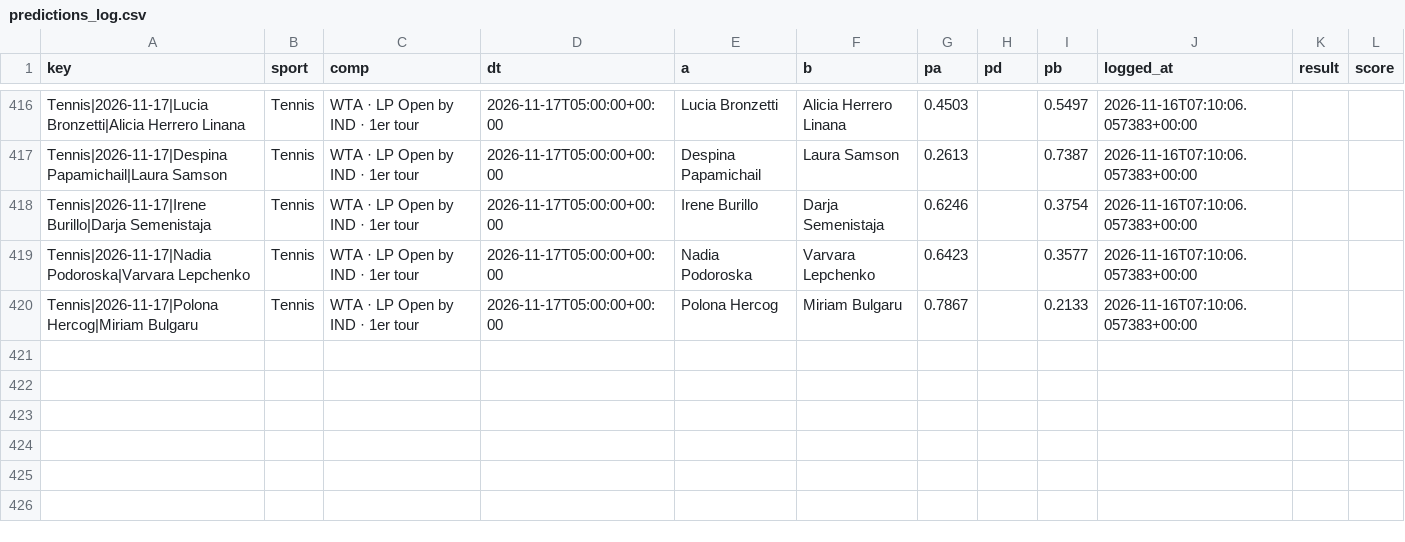
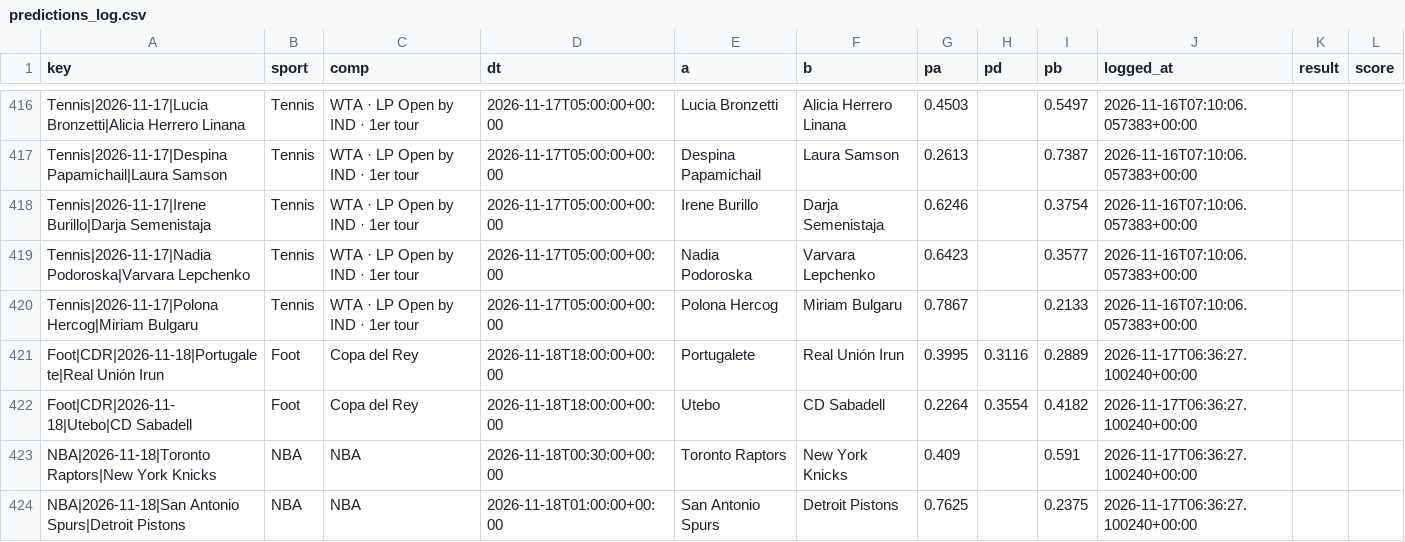
Before and after one commit to karlgabrielamani/pronostat, a CSV file: data/predictions_log.csv, drawn as a sheet; only a part is shown, gaps mark what is left out; the diff covers the shown part only; the diff names each change by its address in the sheet, - before the commit and + after, or states it on an @@ line.

```diff
--- a/data/predictions_log.csv
+++ b/data/predictions_log.csv
+row 421: Foot|CDR|2026-11-18|Portugalete|Real Unión Irun | Foot | Copa del Rey | 2026-11-18T18:00:00+00:00 | Portugalete | Real Unión Irun | 0.3995 | 0.3116 | 0.2889 | 2026-11-17T06:36:27.100240+00:00
+row 422: Foot|CDR|2026-11-18|Utebo|CD Sabadell | Foot | Copa del Rey | 2026-11-18T18:00:00+00:00 | Utebo | CD Sabadell | 0.2264 | 0.3554 | 0.4182 | 2026-11-17T06:36:27.100240+00:00
+row 423: NBA|2026-11-18|Toronto Raptors|New York Knicks | NBA | NBA | 2026-11-18T00:30:00+00:00 | Toronto Raptors | New York Knicks | 0.409 |  | 0.591 | 2026-11-17T06:36:27.100240+00:00
+row 424: NBA|2026-11-18|San Antonio Spurs|Detroit Pistons | NBA | NBA | 2026-11-18T01:00:00+00:00 | San Antonio Spurs | Detroit Pistons | 0.7625 |  | 0.2375 | 2026-11-17T06:36:27.100240+00:00
```
Also changed, not shown: 4 added rows and 84 edited cells elsewhere in this file, data/cups_history.csv, 6 other files.
